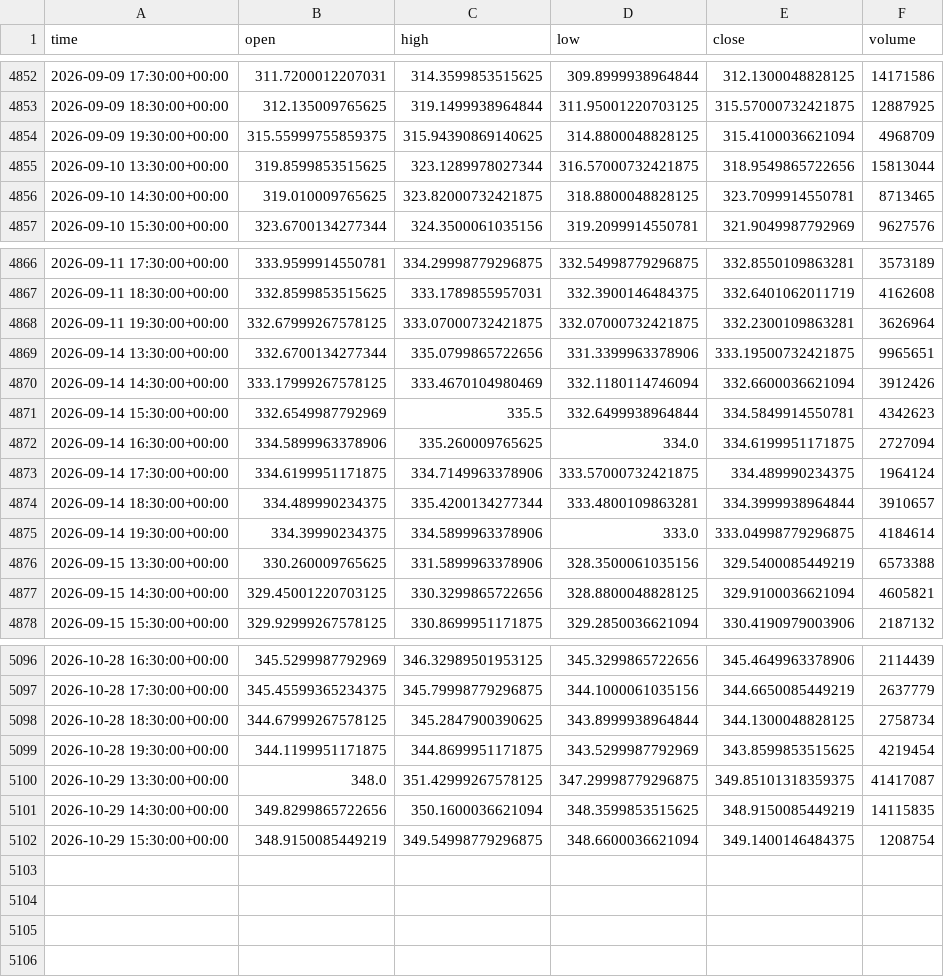
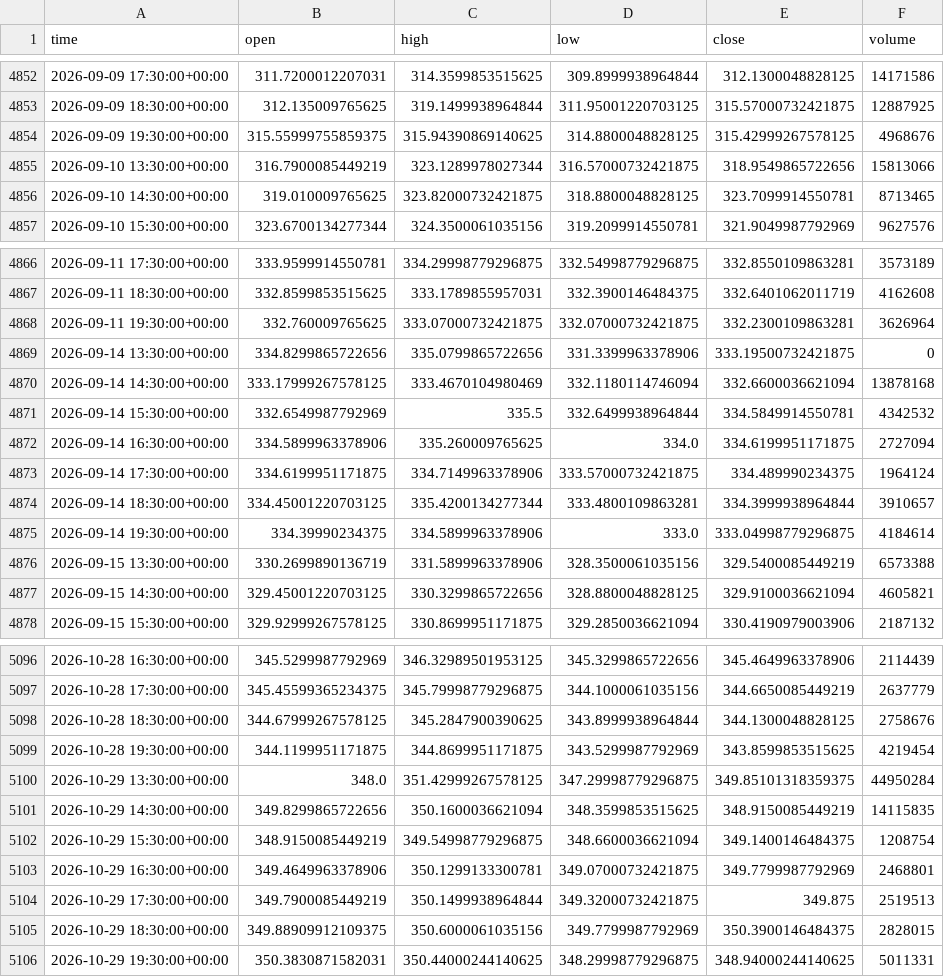
Before and after one commit to jaysantmyer-spec/ai-trader, a CSV file: data/bars/AAPL.csv, drawn as a sheet; only a part is shown, gaps mark what is left out; the diff covers the shown part only.

```diff
--- a/data/bars/AAPL.csv
+++ b/data/bars/AAPL.csv
@@ -4853,4 +4853,4 @@ time,open,high,low,close,volume
 2026-09-09 18:30:00+00:00,312.135009765625,319.1499938964844,311.95001220703125,315.57000732421875,12887925
-2026-09-09 19:30:00+00:00,315.55999755859375,315.94390869140625,314.8800048828125,315.4100036621094,4968709
-2026-09-10 13:30:00+00:00,319.8599853515625,323.1289978027344,316.57000732421875,318.9549865722656,15813044
+2026-09-09 19:30:00+00:00,315.55999755859375,315.94390869140625,314.8800048828125,315.42999267578125,4968676
+2026-09-10 13:30:00+00:00,316.7900085449219,323.1289978027344,316.57000732421875,318.9549865722656,15813066
 2026-09-10 14:30:00+00:00,319.010009765625,323.82000732421875,318.8800048828125,323.7099914550781,8713465
@@ -4867,11 +4867,11 @@ time,open,high,low,close,volume
 2026-09-11 18:30:00+00:00,332.8599853515625,333.1789855957031,332.3900146484375,332.6401062011719,4162608
-2026-09-11 19:30:00+00:00,332.67999267578125,333.07000732421875,332.07000732421875,332.2300109863281,3626964
-2026-09-14 13:30:00+00:00,332.6700134277344,335.0799865722656,331.3399963378906,333.19500732421875,9965651
-2026-09-14 14:30:00+00:00,333.17999267578125,333.4670104980469,332.1180114746094,332.6600036621094,3912426
-2026-09-14 15:30:00+00:00,332.6549987792969,335.5,332.6499938964844,334.5849914550781,4342623
+2026-09-11 19:30:00+00:00,332.760009765625,333.07000732421875,332.07000732421875,332.2300109863281,3626964
+2026-09-14 13:30:00+00:00,334.8299865722656,335.0799865722656,331.3399963378906,333.19500732421875,0
+2026-09-14 14:30:00+00:00,333.17999267578125,333.4670104980469,332.1180114746094,332.6600036621094,13878168
+2026-09-14 15:30:00+00:00,332.6549987792969,335.5,332.6499938964844,334.5849914550781,4342532
 2026-09-14 16:30:00+00:00,334.5899963378906,335.260009765625,334.0,334.6199951171875,2727094
 2026-09-14 17:30:00+00:00,334.6199951171875,334.7149963378906,333.57000732421875,334.489990234375,1964124
-2026-09-14 18:30:00+00:00,334.489990234375,335.4200134277344,333.4800109863281,334.3999938964844,3910657
+2026-09-14 18:30:00+00:00,334.45001220703125,335.4200134277344,333.4800109863281,334.3999938964844,3910657
 2026-09-14 19:30:00+00:00,334.39990234375,334.5899963378906,333.0,333.04998779296875,4184614
-2026-09-15 13:30:00+00:00,330.260009765625,331.5899963378906,328.3500061035156,329.5400085449219,6573388
+2026-09-15 13:30:00+00:00,330.2699890136719,331.5899963378906,328.3500061035156,329.5400085449219,6573388
 2026-09-15 14:30:00+00:00,329.45001220703125,330.3299865722656,328.8800048828125,329.9100036621094,4605821
@@ -5097,6 +5097,10 @@ time,open,high,low,close,volume
 2026-10-28 17:30:00+00:00,345.45599365234375,345.79998779296875,344.1000061035156,344.6650085449219,2637779
-2026-10-28 18:30:00+00:00,344.67999267578125,345.2847900390625,343.8999938964844,344.1300048828125,2758734
+2026-10-28 18:30:00+00:00,344.67999267578125,345.2847900390625,343.8999938964844,344.1300048828125,2758676
 2026-10-28 19:30:00+00:00,344.1199951171875,344.8699951171875,343.5299987792969,343.8599853515625,4219454
-2026-10-29 13:30:00+00:00,348.0,351.42999267578125,347.29998779296875,349.85101318359375,41417087
+2026-10-29 13:30:00+00:00,348.0,351.42999267578125,347.29998779296875,349.85101318359375,44950284
 2026-10-29 14:30:00+00:00,349.8299865722656,350.1600036621094,348.3599853515625,348.9150085449219,14115835
 2026-10-29 15:30:00+00:00,348.9150085449219,349.54998779296875,348.6600036621094,349.1400146484375,1208754
+2026-10-29 16:30:00+00:00,349.4649963378906,350.1299133300781,349.07000732421875,349.7799987792969,2468801
+2026-10-29 17:30:00+00:00,349.7900085449219,350.1499938964844,349.32000732421875,349.875,2519513
+2026-10-29 18:30:00+00:00,349.88909912109375,350.6000061035156,349.7799987792969,350.3900146484375,2828015
+2026-10-29 19:30:00+00:00,350.3830871582031,350.44000244140625,348.29998779296875,348.94000244140625,5011331
```
Also changed, not shown: 52 edited cells elsewhere in this file, data/bars/AMZN.csv, data/bars/IWM.csv, 15 other files.
